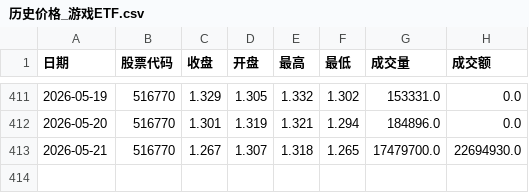
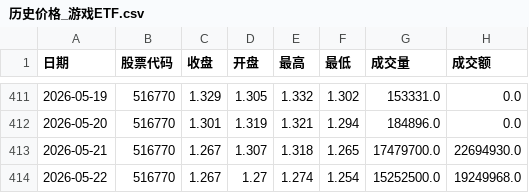
Before and after one commit to mangehua/market-dashboard, a CSV file: stock_data/历史价格_游戏ETF.csv, drawn as a sheet; only a part is shown, gaps mark what is left out.

Commit message:
Update stock_data/历史价格_游戏ETF.csv

```diff
--- a/stock_data/历史价格_游戏ETF.csv
+++ b/stock_data/历史价格_游戏ETF.csv
@@ -413 +413,2 @@
 2026-05-21,516770,1.267,1.307,1.318,1.265,17479700.0,22694930.0
+2026-05-22,516770,1.267,1.27,1.274,1.254,15252500.0,19249968.0
```
